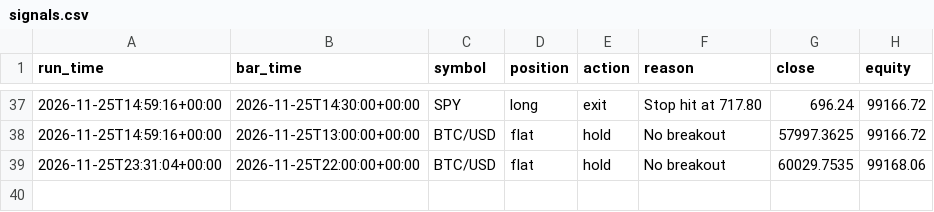
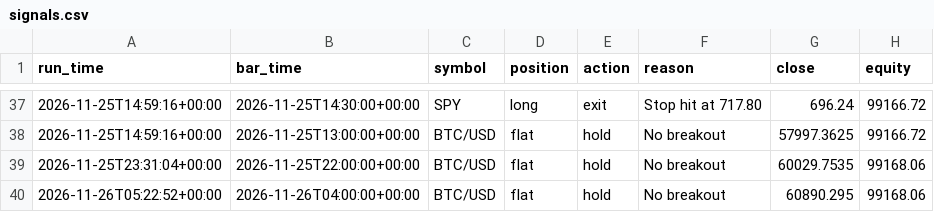
Before and after one commit to yoav1010/trading-bot, a CSV file: logs/signals.csv, drawn as a sheet; only a part is shown, gaps mark what is left out.

```diff
--- a/logs/signals.csv
+++ b/logs/signals.csv
@@ -39 +39,2 @@ run_time,bar_time,symbol,position,action,reason,close,equity
 2026-11-25T23:31:04+00:00,2026-11-25T22:00:00+00:00,BTC/USD,flat,hold,No breakout,60029.7535,99168.06
+2026-11-26T05:22:52+00:00,2026-11-26T04:00:00+00:00,BTC/USD,flat,hold,No breakout,60890.295,99168.06
```
Also changed, not shown: logs/equity.csv, 1 other file.
